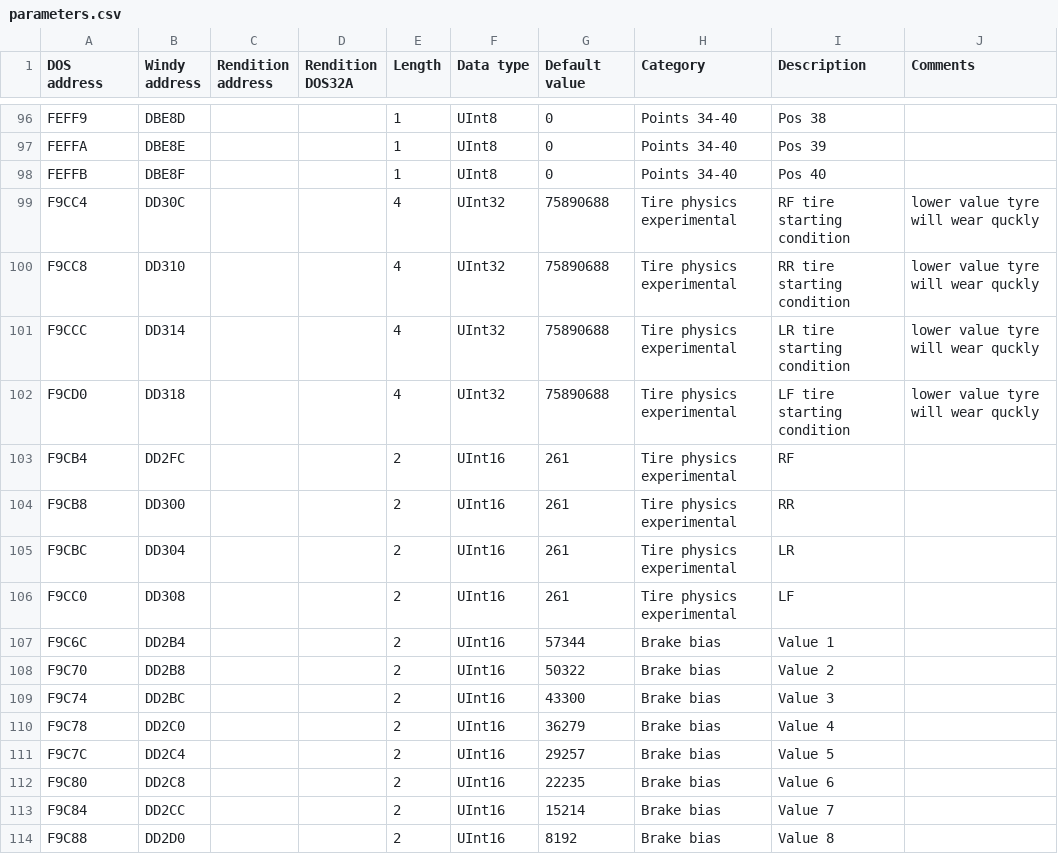
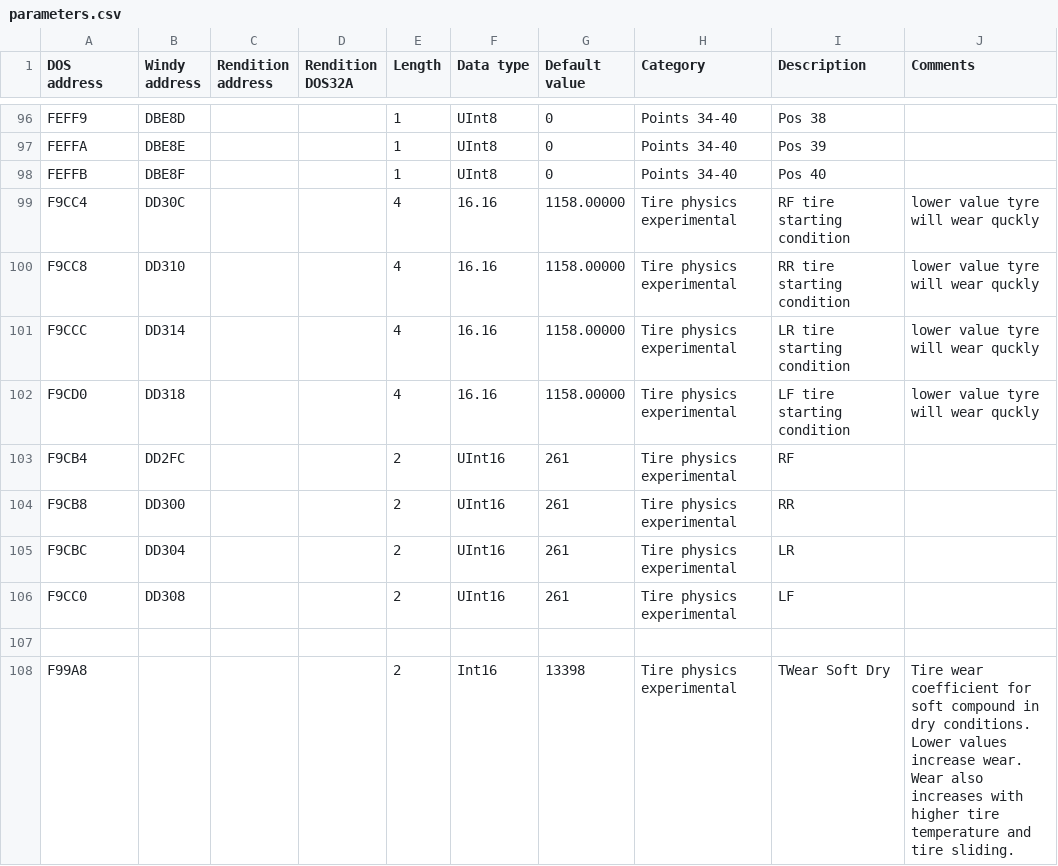
Before and after one commit to skchow03/icr2edit, a CSV file: parameters.csv, drawn as a sheet; only a part is shown, gaps mark what is left out; the shorter side is filled out with more unchanged rows; the diff covers the shown part only.

Commit message:
tire updates

```diff
--- a/parameters.csv
+++ b/parameters.csv
@@ -101,6 +101,6 @@ FEFFA,DBE8E,,,1,UInt8,0,Points 34-40,Pos 39,
 FEFFB,DBE8F,,,1,UInt8,0,Points 34-40,Pos 40,
-F9CC4,DD30C,,,4,UInt32,75890688,Tire physics experimental,RF tire starting condition,lower value tyre will wear quckly
-F9CC8,DD310,,,4,UInt32,75890688,Tire physics experimental,RR tire starting condition,lower value tyre will wear quckly
-F9CCC,DD314,,,4,UInt32,75890688,Tire physics experimental,LR tire starting condition,lower value tyre will wear quckly
-F9CD0,DD318,,,4,UInt32,75890688,Tire physics experimental,LF tire starting condition,lower value tyre will wear quckly
+F9CC4,DD30C,,,4,16.16,1158.00000,Tire physics experimental,RF tire starting condition,lower value tyre will wear quckly
+F9CC8,DD310,,,4,16.16,1158.00000,Tire physics experimental,RR tire starting condition,lower value tyre will wear quckly
+F9CCC,DD314,,,4,16.16,1158.00000,Tire physics experimental,LR tire starting condition,lower value tyre will wear quckly
+F9CD0,DD318,,,4,16.16,1158.00000,Tire physics experimental,LF tire starting condition,lower value tyre will wear quckly
 F9CB4,DD2FC,,,2,UInt16,261,Tire physics experimental,RF,
@@ -109 +109,3 @@ F9CBC,DD304,,,2,UInt16,261,Tire physics experimental,LR,
 F9CC0,DD308,,,2,UInt16,261,Tire physics experimental,LF,
+
+F99A8,,,,2,Int16,13398,Tire physics experimental,TWear Soft Dry,"Tire wear coefficient for soft compound in dry conditions. Lower values increase wear. Wear also increases with higher tire temperature and tire sliding."
```
Also changed, not shown: 9 added rows elsewhere in this file.
